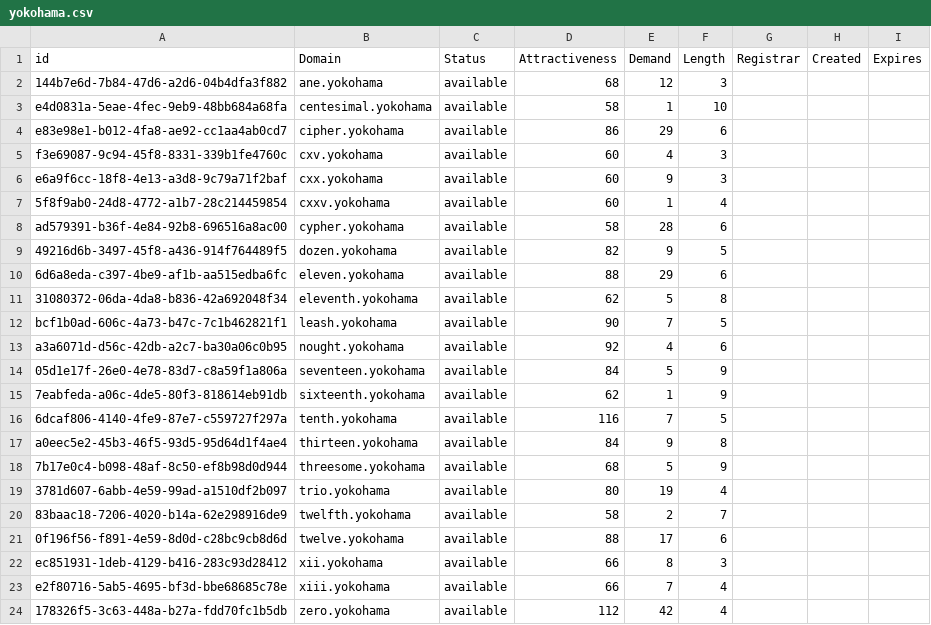
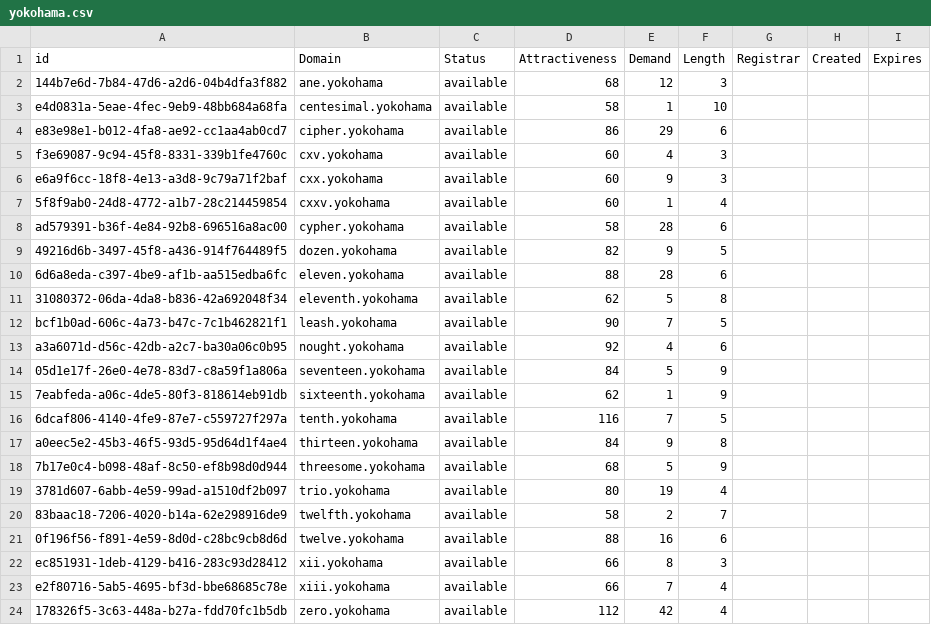
Before and after one commit to UniqueDomains/yokohama-oneword-domains, a CSV file: yokohama.csv, drawn as a sheet.

Commit message:
Domains update

```diff
--- a/yokohama.csv
+++ b/yokohama.csv
@@ -9,3 +9,3 @@ ad579391-b36f-4e84-92b8-696516a8ac00,cypher.yokohama,available,58,28,6,,,
 49216d6b-3497-45f8-a436-914f764489f5,dozen.yokohama,available,82,9,5,,,
-6d6a8eda-c397-4be9-af1b-aa515edba6fc,eleven.yokohama,available,88,29,6,,,
+6d6a8eda-c397-4be9-af1b-aa515edba6fc,eleven.yokohama,available,88,28,6,,,
 31080372-06da-4da8-b836-42a692048f34,eleventh.yokohama,available,62,5,8,,,
@@ -20,3 +20,3 @@ a0eec5e2-45b3-46f5-93d5-95d64d1f4ae4,thirteen.yokohama,available,84,9,8,,,
 83baac18-7206-4020-b14a-62e298916de9,twelfth.yokohama,available,58,2,7,,,
-0f196f56-f891-4e59-8d0d-c28bc9cb8d6d,twelve.yokohama,available,88,17,6,,,
+0f196f56-f891-4e59-8d0d-c28bc9cb8d6d,twelve.yokohama,available,88,16,6,,,
 ec851931-1deb-4129-b416-283c93d28412,xii.yokohama,available,66,8,3,,,
```
Also changed, not shown: 2 other files.
